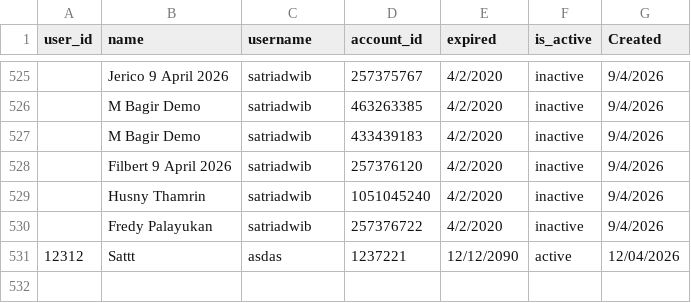
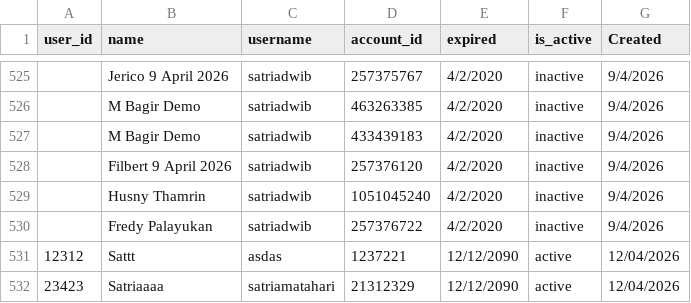
Before and after one commit to satriadwibagaskara/HedgePro-Licenses, a CSV file: HedgePro-Licenses.csv, drawn as a sheet; only a part is shown, gaps mark what is left out; the diff names each change by its address in the sheet, - before the commit and + after, or states it on an @@ line.

Commit message:
Add license 21312329

```diff
--- a/HedgePro-Licenses.csv
+++ b/HedgePro-Licenses.csv
+row 532: 23423 | Satriaaaa | satriamatahari | 21312329 | 12/12/2090 | active | 12/04/2026
```
